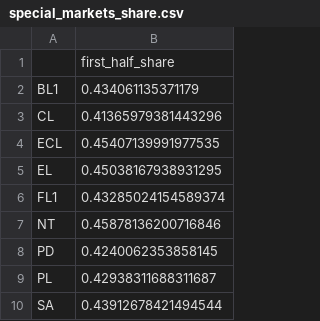
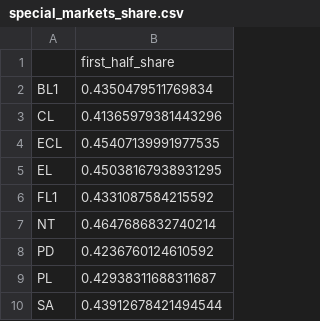
Before and after one commit to ecastc2607-cmd/football_prediction, a CSV file: data/tracking/special_markets_share.csv, drawn as a sheet.

```diff
--- a/data/tracking/special_markets_share.csv
+++ b/data/tracking/special_markets_share.csv
@@ -1,3 +1,3 @@
 ,first_half_share
-BL1,0.434061135371179
+BL1,0.4350479511769834
 CL,0.41365979381443296
@@ -5,5 +5,5 @@ ECL,0.45407139991977535
 EL,0.45038167938931295
-FL1,0.43285024154589374
-NT,0.45878136200716846
-PD,0.4240062353858145
+FL1,0.4331087584215592
+NT,0.4647686832740214
+PD,0.4236760124610592
 PL,0.42938311688311687
```
Also changed, not shown: 6 other files.
